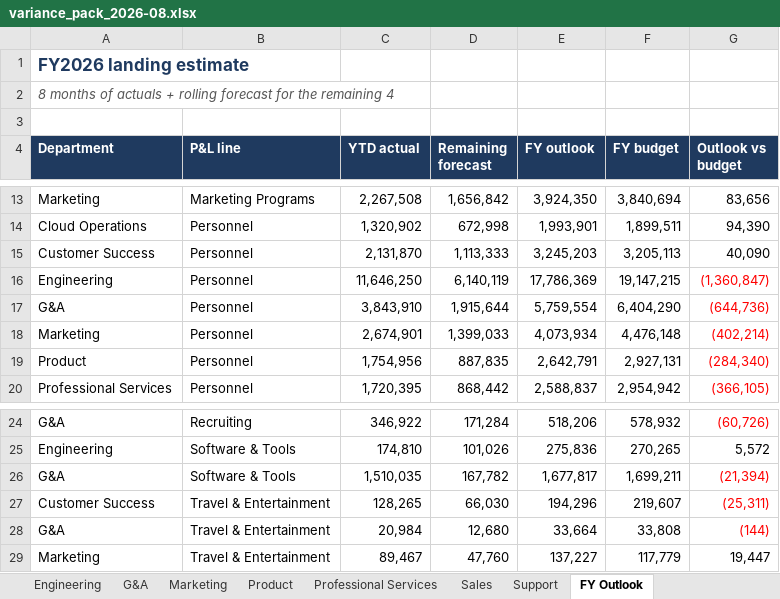
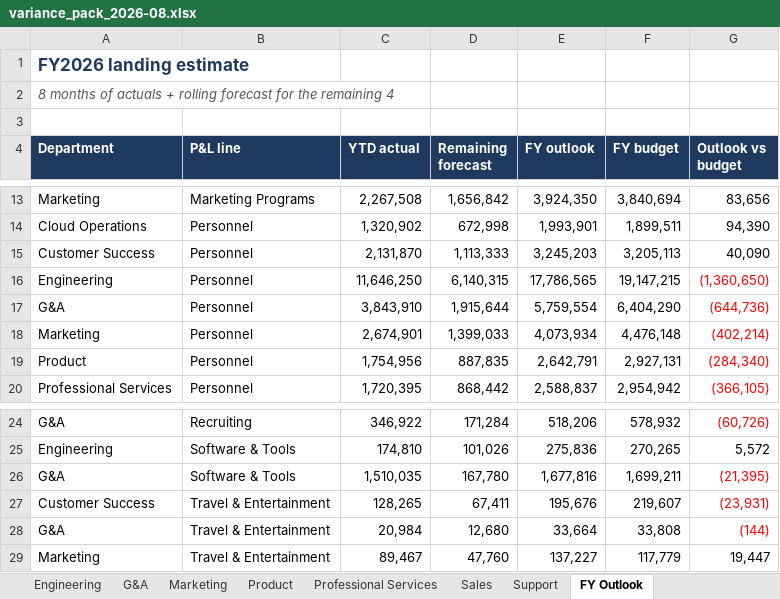
Before and after one commit to eziquiolobao/FPA-ML-Forecast, an Excel workbook: reports/variance_pack_2026-08.xlsx, sheet FY Outlook, drawn as a sheet; only a part is shown, gaps mark what is left out; values as stored, in another font and other column widths than the file's, no borders; the diff names each change by its address in the sheet, - before the commit and + after, or states it on an @@ line.

```diff
--- a/reports/variance_pack_2026-08.xlsx (sheet FY Outlook)
+++ b/reports/variance_pack_2026-08.xlsx (sheet FY Outlook)
-D16 (Remaining forecast): 6,140,119
+D16 (Remaining forecast): 6,140,315
-E16 (FY outlook): 17,786,369
+E16 (FY outlook): 17,786,565
-G16 (Outlook vs budget): (1,360,847)
+G16 (Outlook vs budget): (1,360,650)
-D26 (Remaining forecast): 167,782
+D26 (Remaining forecast): 167,780
-E26 (FY outlook): 1,677,817
+E26 (FY outlook): 1,677,816
-G26 (Outlook vs budget): (21,394)
+G26 (Outlook vs budget): (21,395)
-D27 (Remaining forecast): 66,030
+D27 (Remaining forecast): 67,411
-E27 (FY outlook): 194,296
+E27 (FY outlook): 195,676
-G27 (Outlook vs budget): (25,311)
+G27 (Outlook vs budget): (23,931)
```
Also changed, not shown: sheet Summary, 32 other files.
